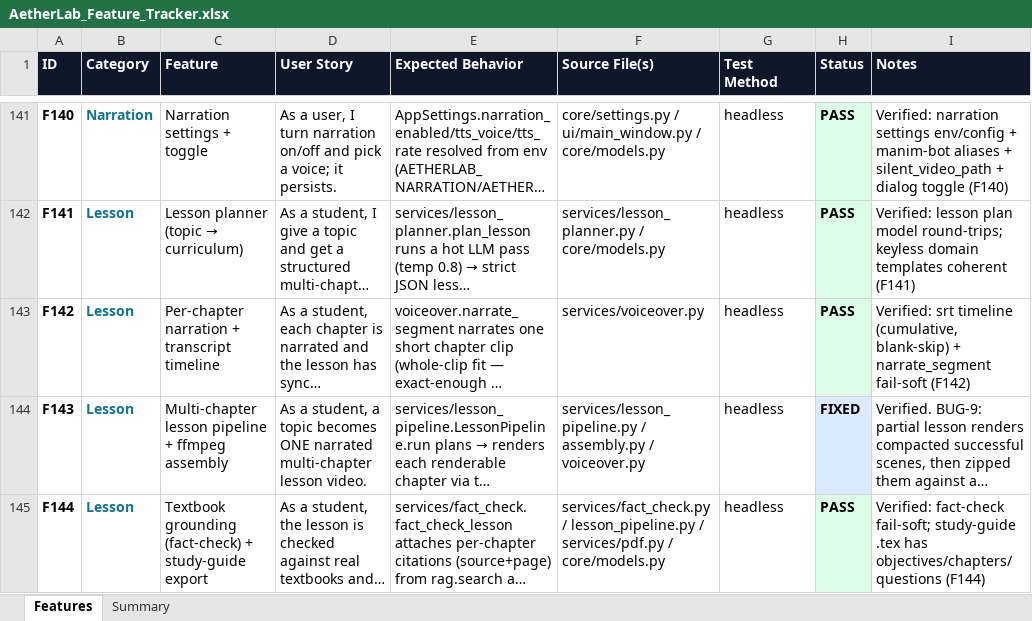
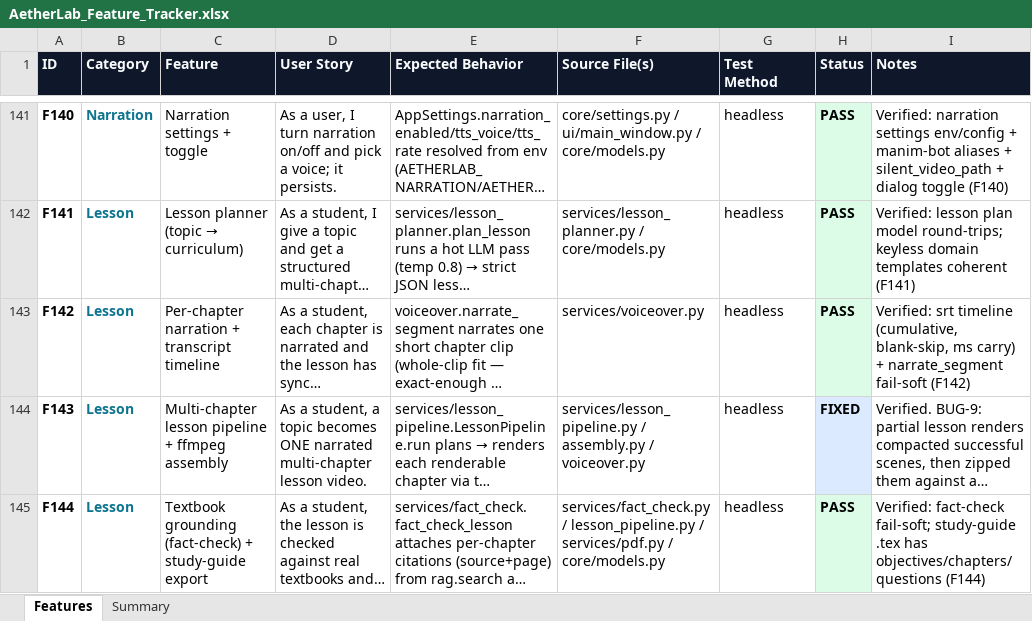
Before and after one commit to gopheriv/aetherlab, an Excel workbook: AetherLab_Feature_Tracker.xlsx, sheet Features, drawn as a sheet; only a part is shown, gaps mark what is left out; long unchanged cells end in …; values as stored, in another font and other column widths than the file's, no borders; the diff covers the shown part only; the diff names each change by its address in the sheet, - before the commit and + after, or states it on an @@ line.

```diff
--- a/AetherLab_Feature_Tracker.xlsx (sheet Features)
+++ b/AetherLab_Feature_Tracker.xlsx (sheet Features)
-I143 (Notes): …timeline (cumulative, blank-skip) + narrate_segment…
+I143 (Notes): …timeline (cumulative, blank-skip, ms carry) + narrate_segment…
```
Also changed, not shown: 1 added row and 6 edited cells elsewhere in this sheet, sheet Summary, 11 other files.
